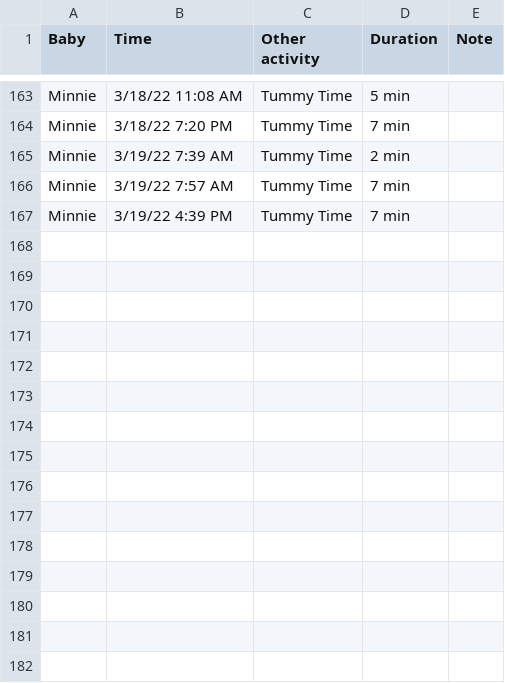
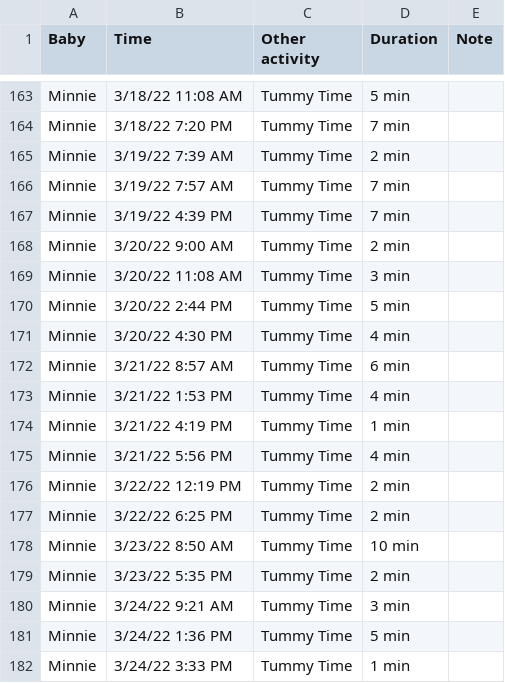
Before and after one commit to psychicesp/Pet-Projects, a CSV file: mini_tracker/data/Minnie_other_activity.csv, drawn as a sheet; only a part is shown, gaps mark what is left out.

```diff
--- a/mini_tracker/data/Minnie_other_activity.csv
+++ b/mini_tracker/data/Minnie_other_activity.csv
@@ -167 +167,16 @@ Baby,Time,Other activity,Duration,Note
 "Minnie","3/19/22 4:39 PM","Tummy Time","7 min",""
+"Minnie","3/20/22 9:00 AM","Tummy Time","2 min",""
+"Minnie","3/20/22 11:08 AM","Tummy Time","3 min",""
+"Minnie","3/20/22 2:44 PM","Tummy Time","5 min",""
+"Minnie","3/20/22 4:30 PM","Tummy Time","4 min",""
+"Minnie","3/21/22 8:57 AM","Tummy Time","6 min",""
+"Minnie","3/21/22 1:53 PM","Tummy Time","4 min",""
+"Minnie","3/21/22 4:19 PM","Tummy Time","1 min",""
+"Minnie","3/21/22 5:56 PM","Tummy Time","4 min",""
+"Minnie","3/22/22 12:19 PM","Tummy Time","2 min",""
+"Minnie","3/22/22 6:25 PM","Tummy Time","2 min",""
+"Minnie","3/23/22 8:50 AM","Tummy Time","10 min",""
+"Minnie","3/23/22 5:35 PM","Tummy Time","2 min",""
+"Minnie","3/24/22 9:21 AM","Tummy Time","3 min",""
+"Minnie","3/24/22 1:36 PM","Tummy Time","5 min",""
+"Minnie","3/24/22 3:33 PM","Tummy Time","1 min",""
```
Also changed, not shown: mini_tracker/data/Minnie_growth.csv, mini_tracker/data/Minnie_medication.csv, 8 other files.
